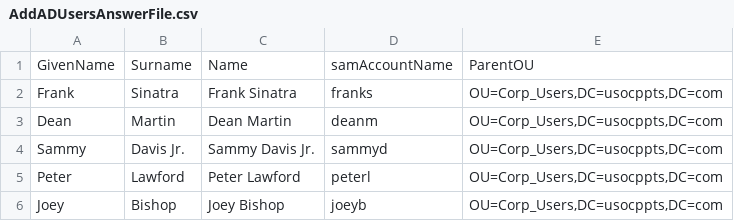
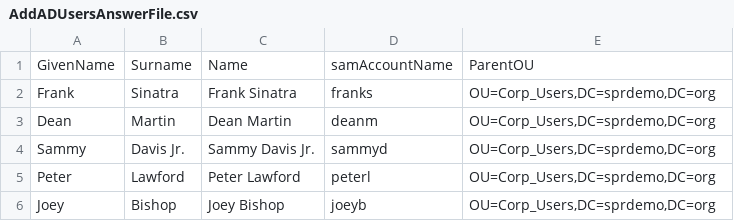
Before and after one commit to steverlabs/MyTemplates, a CSV file: SupportingFiles/PopulateADDS/AddADUsersAnswerFile.csv, drawn as a sheet.

Commit message:
Changed dmomain name

```diff
--- a/SupportingFiles/PopulateADDS/AddADUsersAnswerFile.csv
+++ b/SupportingFiles/PopulateADDS/AddADUsersAnswerFile.csv
@@ -1,6 +1,6 @@
 GivenName,Surname,Name,samAccountName,ParentOU
-Frank,Sinatra,Frank Sinatra,franks,"OU=Corp_Users,DC=usocppts,DC=com"
-Dean,Martin,Dean Martin,deanm,"OU=Corp_Users,DC=usocppts,DC=com"
-Sammy,Davis Jr.,Sammy Davis Jr.,sammyd,"OU=Corp_Users,DC=usocppts,DC=com"
-Peter,Lawford,Peter Lawford,peterl,"OU=Corp_Users,DC=usocppts,DC=com"
-Joey,Bishop,Joey Bishop,joeyb,"OU=Corp_Users,DC=usocppts,DC=com"
+Frank,Sinatra,Frank Sinatra,franks,"OU=Corp_Users,DC=sprdemo,DC=org"
+Dean,Martin,Dean Martin,deanm,"OU=Corp_Users,DC=sprdemo,DC=org"
+Sammy,Davis Jr.,Sammy Davis Jr.,sammyd,"OU=Corp_Users,DC=sprdemo,DC=org"
+Peter,Lawford,Peter Lawford,peterl,"OU=Corp_Users,DC=sprdemo,DC=org"
+Joey,Bishop,Joey Bishop,joeyb,"OU=Corp_Users,DC=sprdemo,DC=org"
```
